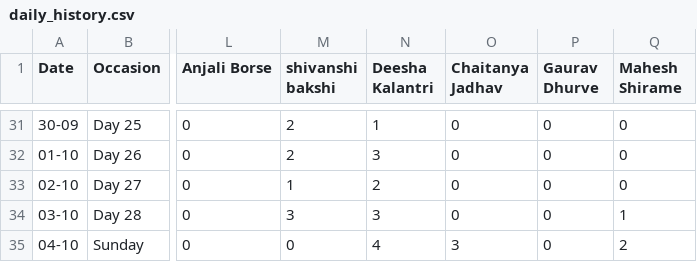
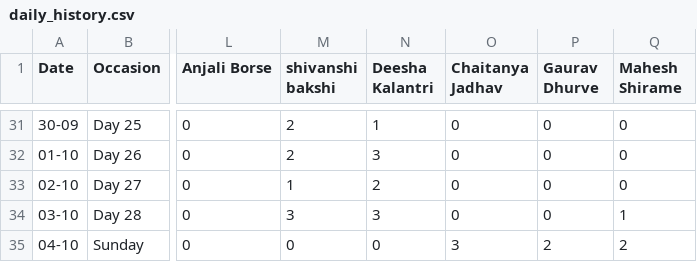
Before and after one commit to SanishDalvi/MLSC-Tier1-DSA-Tracker, a CSV file: daily_history.csv, drawn as a sheet; only a part is shown, gaps mark what is left out; the diff names each change by its address in the sheet, - before the commit and + after, or states it on an @@ line.

```diff
--- a/daily_history.csv
+++ b/daily_history.csv
-N35 (Deesha Kalantri): 4
+N35 (Deesha Kalantri): 0
-P35 (Gaurav Dhurve): 0
+P35 (Gaurav Dhurve): 2
```
Also changed, not shown: 1 other file.
